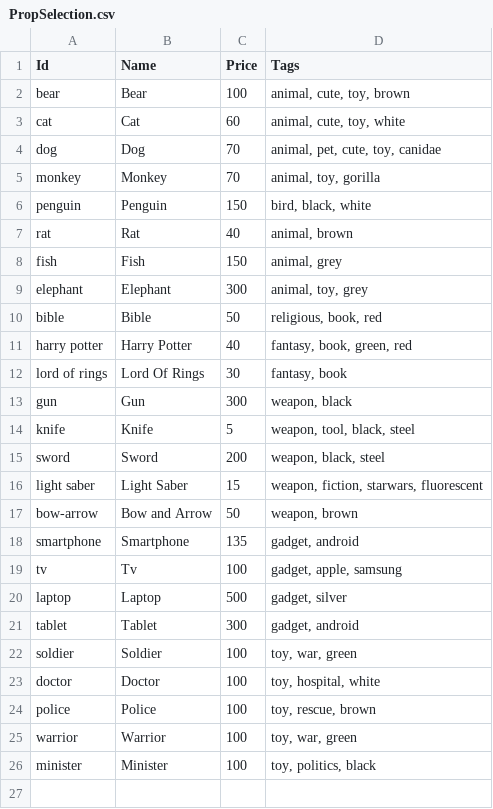
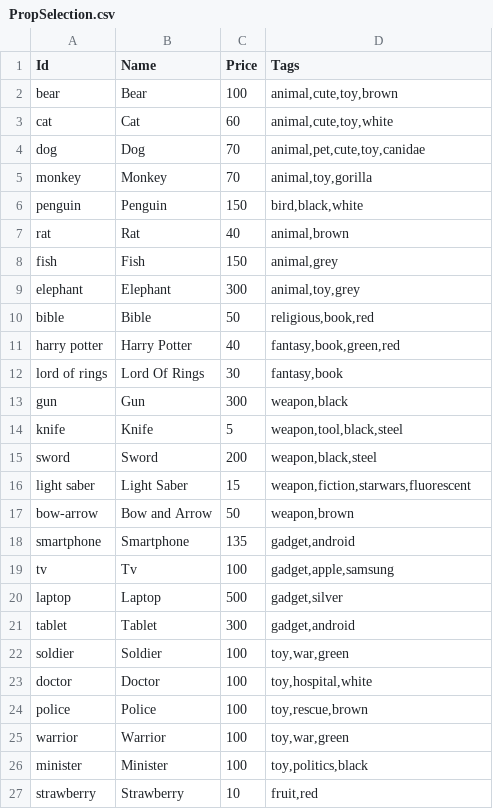
Before and after one commit to jscott1989/public-access-2, a CSV file: Assets/PropSelection.csv, drawn as a sheet.

Commit message:
Removed Spaces from CSV Tags Column

```diff
--- a/Assets/PropSelection.csv
+++ b/Assets/PropSelection.csv
@@ -1,26 +1,27 @@
 Id,Name,Price,Tags
-bear,Bear,100,"animal, cute, toy, brown"
-cat,Cat,60,"animal, cute, toy, white"
-dog,Dog,70,"animal, pet, cute, toy, canidae"
-monkey,Monkey,70,"animal, toy, gorilla"
-penguin,Penguin,150,"bird, black, white"
-rat,Rat,40,"animal, brown"
-fish,Fish,150,"animal, grey"
-elephant,Elephant,300,"animal, toy, grey"
-bible,Bible,50,"religious, book, red"
-harry potter,Harry Potter,40,"fantasy, book, green, red"
-lord of rings,Lord Of Rings,30,"fantasy, book"
-gun,Gun,300,"weapon, black"
-knife,Knife,5,"weapon, tool, black, steel"
-sword,Sword,200,"weapon, black, steel"
-light saber,Light Saber,15,"weapon, fiction, starwars, fluorescent"
-bow-arrow,Bow and Arrow,50,"weapon, brown"
-smartphone,Smartphone,135,"gadget, android"
-tv,Tv,100,"gadget, apple, samsung"
-laptop,Laptop,500,"gadget, silver"
-tablet,Tablet,300,"gadget, android"
-soldier,Soldier,100,"toy, war, green"
-doctor,Doctor,100,"toy, hospital, white"
-police,Police,100,"toy, rescue, brown"
-warrior,Warrior,100,"toy, war, green"
-minister,Minister,100,"toy, politics, black"
+bear,Bear,100,"animal,cute,toy,brown"
+cat,Cat,60,"animal,cute,toy,white"
+dog,Dog,70,"animal,pet,cute,toy,canidae"
+monkey,Monkey,70,"animal,toy,gorilla"
+penguin,Penguin,150,"bird,black,white"
+rat,Rat,40,"animal,brown"
+fish,Fish,150,"animal,grey"
+elephant,Elephant,300,"animal,toy,grey"
+bible,Bible,50,"religious,book,red"
+harry potter,Harry Potter,40,"fantasy,book,green,red"
+lord of rings,Lord Of Rings,30,"fantasy,book"
+gun,Gun,300,"weapon,black"
+knife,Knife,5,"weapon,tool,black,steel"
+sword,Sword,200,"weapon,black,steel"
+light saber,Light Saber,15,"weapon,fiction,starwars,fluorescent"
+bow-arrow,Bow and Arrow,50,"weapon,brown"
+smartphone,Smartphone,135,"gadget,android"
+tv,Tv,100,"gadget,apple,samsung"
+laptop,Laptop,500,"gadget,silver"
+tablet,Tablet,300,"gadget,android"
+soldier,Soldier,100,"toy,war,green"
+doctor,Doctor,100,"toy,hospital,white"
+police,Police,100,"toy,rescue,brown"
+warrior,Warrior,100,"toy,war,green"
+minister,Minister,100,"toy,politics,black"
+strawberry,Strawberry,10,"fruit,red"
```
Also changed, not shown: 8 other files.
